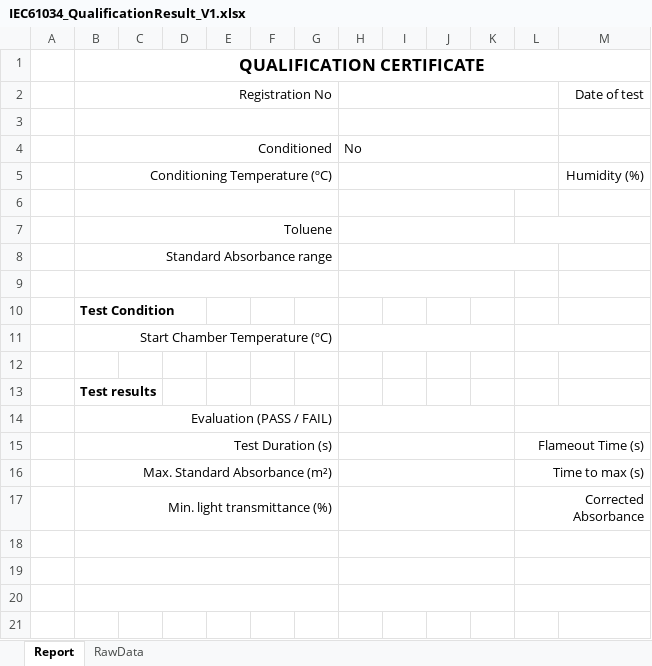
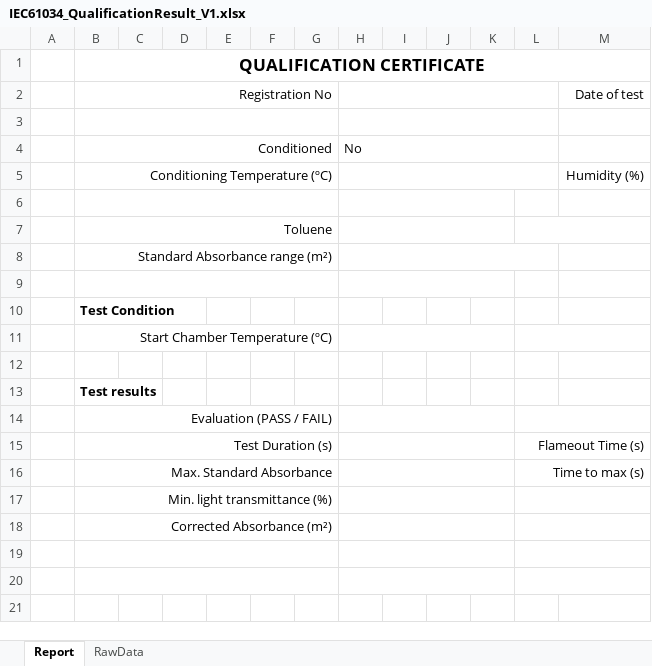
Before and after one commit to kimmoongyum/IEC61034, an Excel workbook: Customer/FTSolutions/FTSolutions.IEC61034.Runner/Report/IEC61034_QualificationResult_V1.xlsx, sheet Report, drawn as a sheet; only a part is shown; values as stored, in another font and other column widths than the file's, no borders; charts and pictures not drawn; the diff names each change by its address in the sheet, - before the commit and + after, or states it on an @@ line.

```diff
--- a/Customer/FTSolutions/FTSolutions.IEC61034.Runner/Report/IEC61034_QualificationResult_V1.xlsx (sheet Report)
+++ b/Customer/FTSolutions/FTSolutions.IEC61034.Runner/Report/IEC61034_QualificationResult_V1.xlsx (sheet Report)
-B8: Standard Absorbance range
+B8: Standard Absorbance range (m²)
-B16: Max. Standard Absorbance (m²)
+B16: Max. Standard Absorbance
-L17: Corrected Absorbance
+L17: (empty)
-B18: (empty)
+B18: Corrected Absorbance (m²)
```
Also changed, not shown: charts or pictures, Customer/FTSolutions/FTSolutions.IEC61034.Runner/Report/IEC61034_TestResult_V1.xlsx, 22 other files.
